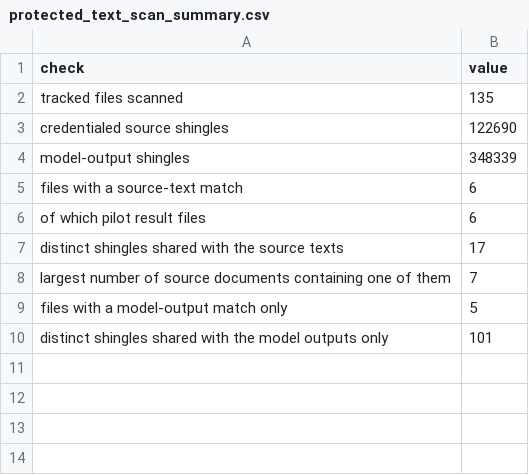
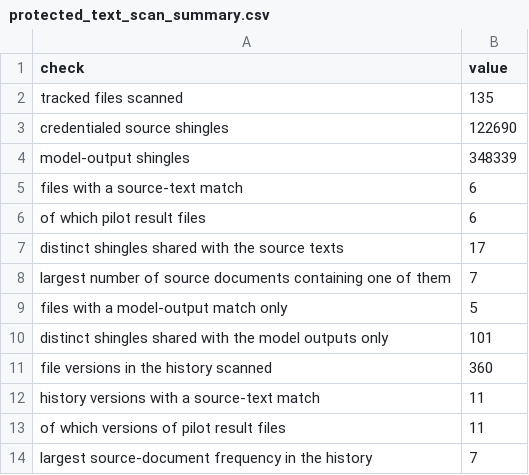
Before and after one commit to slay-a/medical-hallucination-eval, a CSV file: results/protected_text_scan_summary.csv, drawn as a sheet; the diff names each change by its address in the sheet, - before the commit and + after, or states it on an @@ line.

```diff
--- a/results/protected_text_scan_summary.csv
+++ b/results/protected_text_scan_summary.csv
+row 11: file versions in the history scanned | 360
+row 12: history versions with a source-text match | 11
+row 13: of which versions of pilot result files | 11
+row 14: largest source-document frequency in the history | 7
```
Also changed, not shown: results/audit_summary.csv, results/protected_text_scan.csv, 32 other files.
